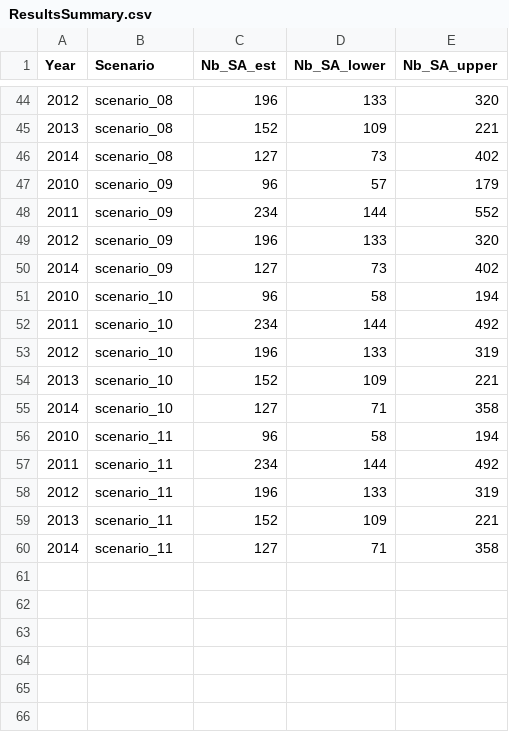
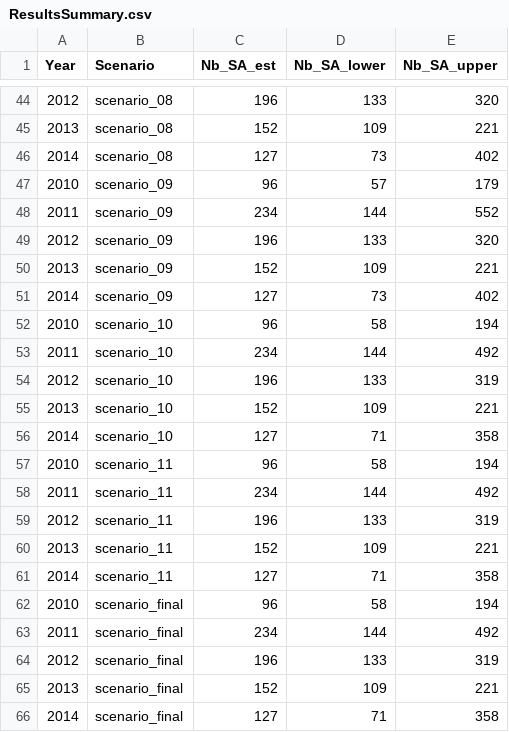
Before and after one commit to dani-davenport/White-Shark-Breeders, a CSV file: Results/COLONY/ResultsSummary.csv, drawn as a sheet; only a part is shown, gaps mark what is left out; the diff names each change by its address in the sheet, - before the commit and + after, or states it on an @@ line.

```diff
--- a/Results/COLONY/ResultsSummary.csv
+++ b/Results/COLONY/ResultsSummary.csv
+row 50: 2013 | scenario_09 | 152 | 109 | 221
+row 62: 2010 | scenario_final | 96 | 58 | 194
+row 63: 2011 | scenario_final | 234 | 144 | 492
+row 64: 2012 | scenario_final | 196 | 133 | 319
+row 65: 2013 | scenario_final | 152 | 109 | 221
+row 66: 2014 | scenario_final | 127 | 71 | 358
```
Also changed, not shown: Results/NeEstimator/NeResultsSummary.csv, Results/ResultsSummary.csv, 28 other files.
